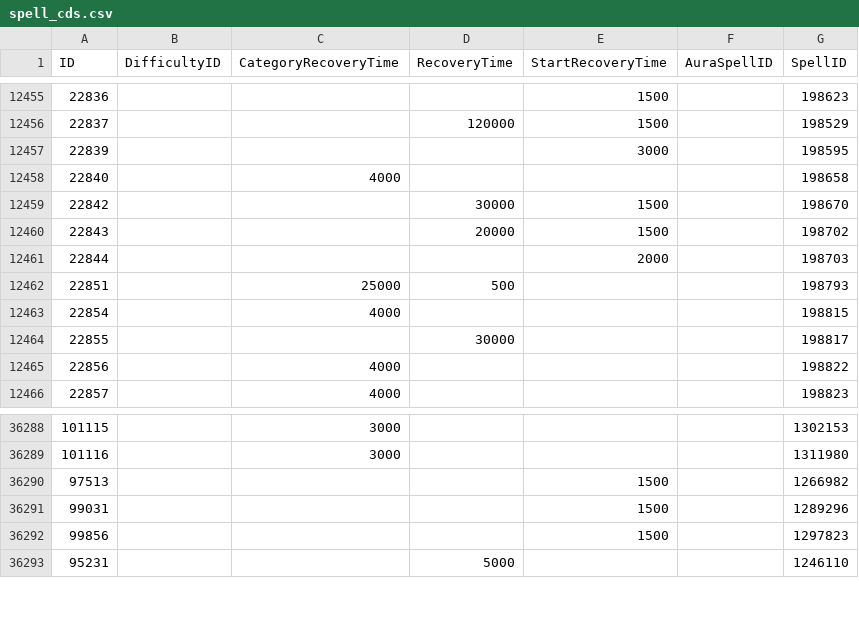
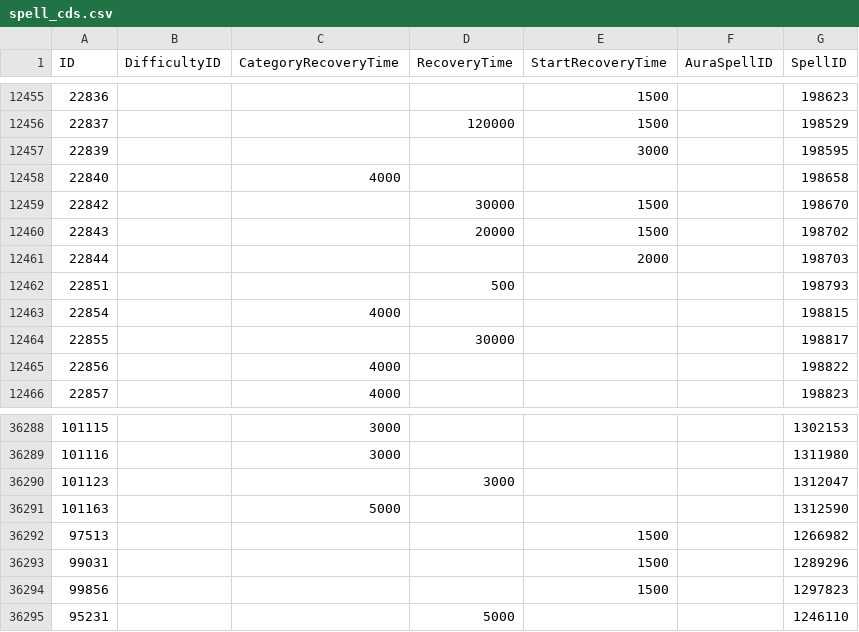
Before and after one commit to Eweer/WoWSpellCDs, a CSV file: spell_cds.csv, drawn as a sheet; only a part is shown, gaps mark what is left out.

```diff
--- a/spell_cds.csv
+++ b/spell_cds.csv
@@ -12461,3 +12461,3 @@ ID,DifficultyID,CategoryRecoveryTime,RecoveryTime,StartRecoveryTime,AuraSpellID,
 22844,,,,2000,,198703
-22851,,25000,500,,,198793
+22851,,,500,,,198793
 22854,,4000,,,,198815
@@ -36289,2 +36289,4 @@ ID,DifficultyID,CategoryRecoveryTime,RecoveryTime,StartRecoveryTime,AuraSpellID,
 101116,,3000,,,,1311980
+101123,,,3000,,,1312047
+101163,,5000,,,,1312590
 97513,,,,1500,,1266982
```
Also changed, not shown: 1 other file.
